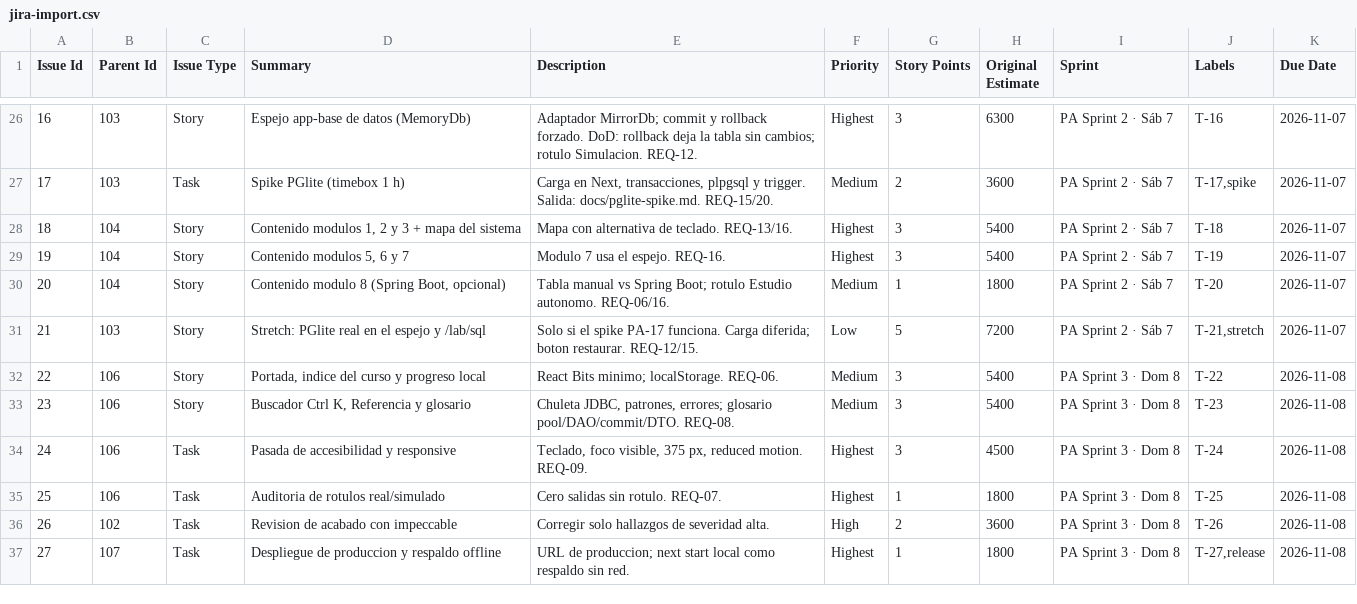
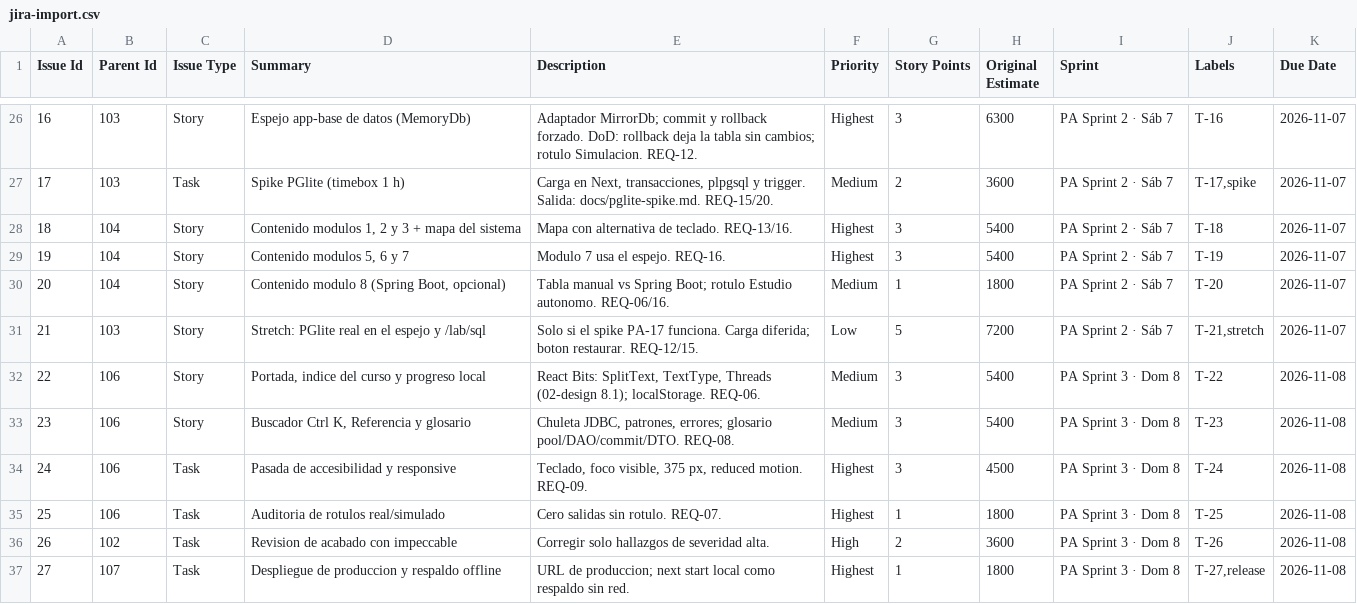
Before and after one commit to ddturizo-eng/PersisteApp, a CSV file: roadmap/jira-import.csv, drawn as a sheet; only a part is shown, gaps mark what is left out.

Commit message:
docs: add UI research and record Shiki and React Bits decisions
PA-3: references for lesson player, exposition mode and code exercises. Shiki replaces Monaco in v1; React Bits limited to the home page.

```diff
--- a/roadmap/jira-import.csv
+++ b/roadmap/jira-import.csv
@@ -31,3 +31,3 @@ Issue Id,Parent Id,Issue Type,Summary,Description,Priority,Story Points,Original
 21,103,Story,Stretch: PGlite real en el espejo y /lab/sql,"Solo si el spike PA-17 funciona. Carga diferida; boton restaurar. REQ-12/15.",Low,5,7200,PA Sprint 2 · Sáb 7,"T-21,stretch",2026-11-07
-22,106,Story,"Portada, indice del curso y progreso local","React Bits minimo; localStorage. REQ-06.",Medium,3,5400,PA Sprint 3 · Dom 8,T-22,2026-11-08
+22,106,Story,"Portada, indice del curso y progreso local","React Bits: SplitText, TextType, Threads (02-design 8.1); localStorage. REQ-06.",Medium,3,5400,PA Sprint 3 · Dom 8,T-22,2026-11-08
 23,106,Story,"Buscador Ctrl K, Referencia y glosario","Chuleta JDBC, patrones, errores; glosario pool/DAO/commit/DTO. REQ-08.",Medium,3,5400,PA Sprint 3 · Dom 8,T-23,2026-11-08
```
Also changed, not shown: 4 other files.
